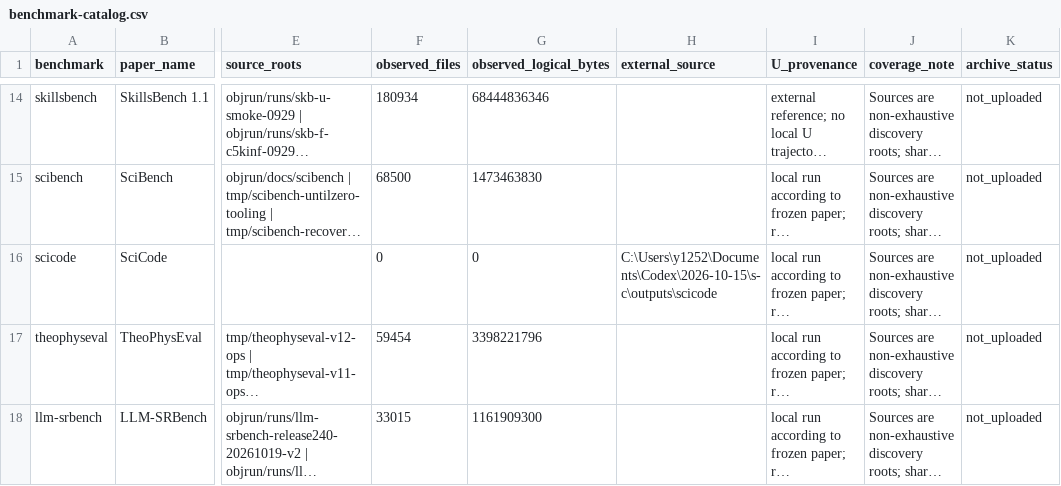
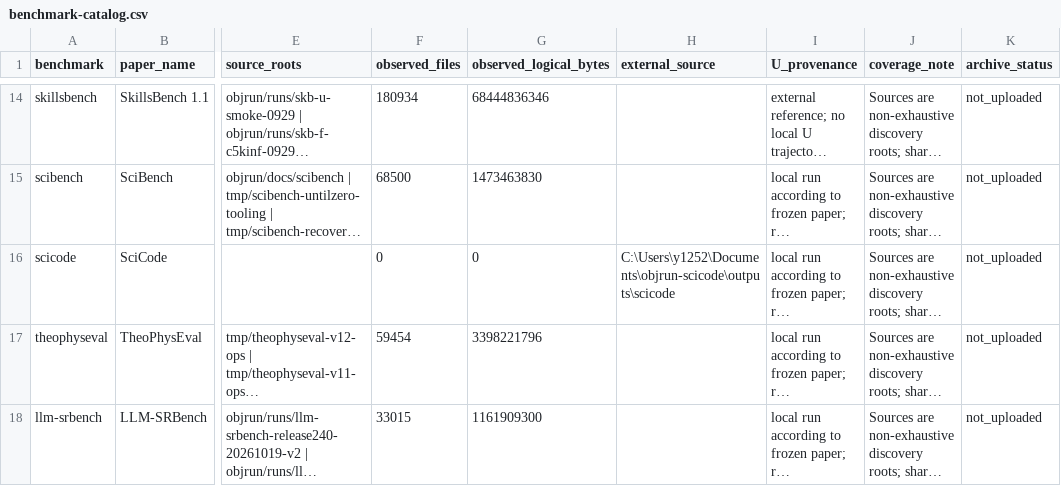
Before and after one commit to objrun-team/objrun, a CSV file: experiments/benchmark-catalog.csv, drawn as a sheet; only a part is shown, gaps mark what is left out; long unchanged cells end in …; the diff names each change by its address in the sheet, - before the commit and + after, or states it on an @@ line.

Commit message:
chore(repo): clean historical provenance and host-specific references

```diff
--- a/experiments/benchmark-catalog.csv
+++ b/experiments/benchmark-catalog.csv
-H16 (external_source): C:\Users\y1252\Documents\Codex\2026-10-15\s-c\outputs\scicode
+H16 (external_source): C:\Users\y1252\Documents\objrun-scicode\outputs\scicode
```
Also changed, not shown: 25 other files.
